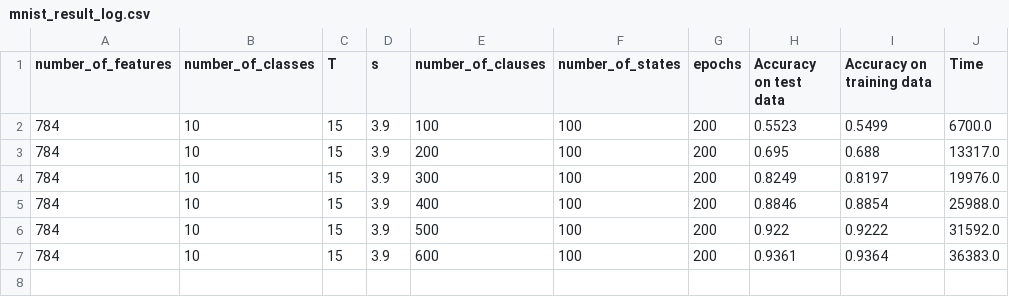
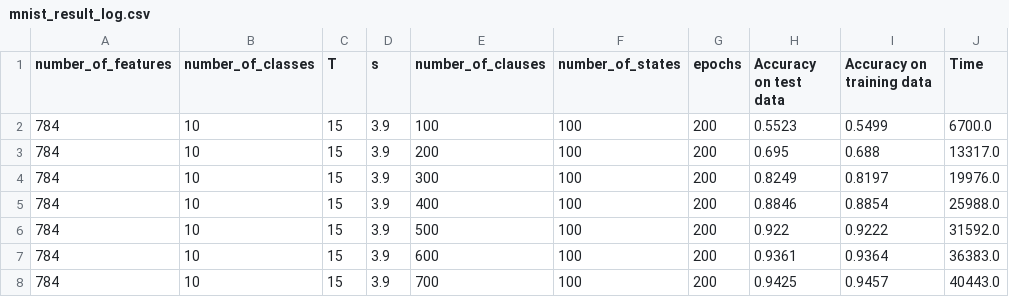
Before and after one commit to PeeraphatN/Performance-Study-of-Tsetlin-Machine-Model-Developed-using-MATLAB, a CSV file: TsetlinMachine-master/result/mnist/mnist_result_log.csv, drawn as a sheet; the diff names each change by its address in the sheet, - before the commit and + after, or states it on an @@ line.

Commit message:
update result

```diff
--- a/TsetlinMachine-master/result/mnist/mnist_result_log.csv
+++ b/TsetlinMachine-master/result/mnist/mnist_result_log.csv
+row 8: 784 | 10 | 15 | 3.9 | 700 | 100 | 200 | 0.9425 | 0.9457 | 40443.0
```
